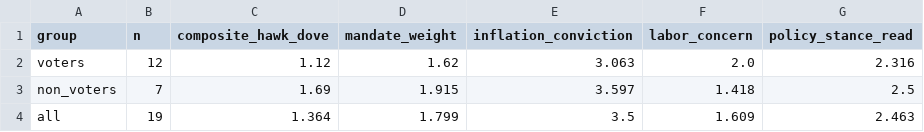
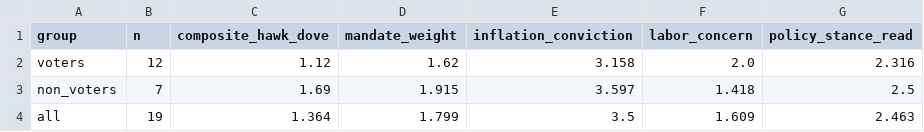
Before and after one commit to mrabelosouza-maker/fomc, a CSV file: results/median_functions.csv, drawn as a sheet.

```diff
--- a/results/median_functions.csv
+++ b/results/median_functions.csv
@@ -1,3 +1,3 @@
 group,n,composite_hawk_dove,mandate_weight,inflation_conviction,labor_concern,policy_stance_read
-voters,12,1.12,1.62,3.063,2.0,2.316
+voters,12,1.12,1.62,3.158,2.0,2.316
 non_voters,7,1.69,1.915,3.597,1.418,2.5
```
Also changed, not shown: results/summary.csv, 4 other files.
